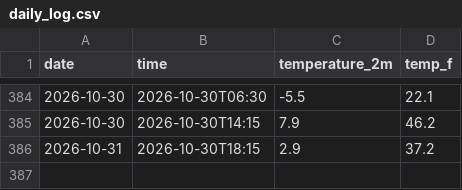
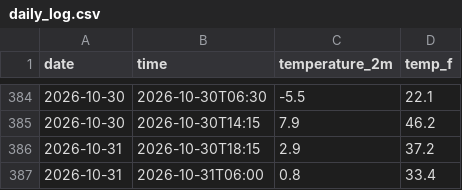
Before and after one commit to aaravraj-gif/Weather-Agent, a CSV file: daily_log.csv, drawn as a sheet; only a part is shown, gaps mark what is left out; the diff names each change by its address in the sheet, - before the commit and + after, or states it on an @@ line.

```diff
--- a/daily_log.csv
+++ b/daily_log.csv
+row 387: 2026-10-31 | 2026-10-31T06:00 | 0.8 | 33.4
```
Also changed, not shown: 2 other files.
